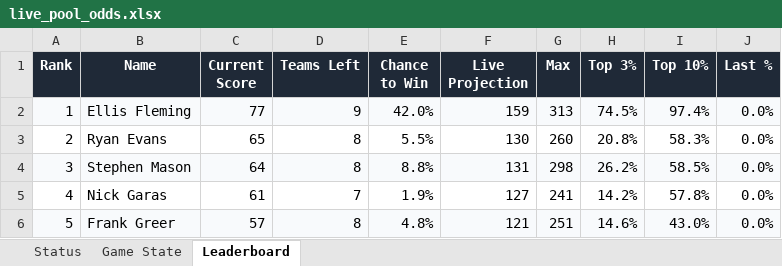
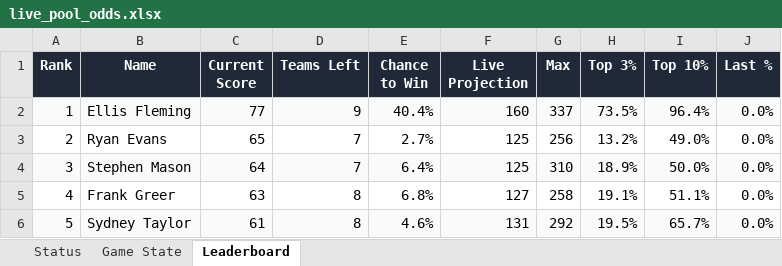
Before and after one commit to coledalton10-create/Pool-Power-Rankings, an Excel workbook: live_pool_odds.xlsx, sheet Leaderboard, drawn as a sheet; only a part is shown; values as stored, in another font and other column widths than the file's, no borders; the diff covers the shown part only; the diff names each change by its address in the sheet, - before the commit and + after, or states it on an @@ line.

```diff
--- a/live_pool_odds.xlsx (sheet Leaderboard)
+++ b/live_pool_odds.xlsx (sheet Leaderboard)
-E2 (Chance to Win): 42.0%
+E2 (Chance to Win): 40.4%
-F2 (Live Projection): 159
+F2 (Live Projection): 160
-G2 (Max): 313
+G2 (Max): 337
-H2 (Top 3%): 74.5%
+H2 (Top 3%): 73.5%
-I2 (Top 10%): 97.4%
+I2 (Top 10%): 96.4%
-D3:D4 (Teams Left): 8
+D3:D4 (Teams Left): 7
-E3 (Chance to Win): 5.5%
+E3 (Chance to Win): 2.7%
-F3 (Live Projection): 130
+F3 (Live Projection): 125
-G3 (Max): 260
+G3 (Max): 256
-H3 (Top 3%): 20.8%
+H3 (Top 3%): 13.2%
-I3 (Top 10%): 58.3%
+I3 (Top 10%): 49.0%
-E4 (Chance to Win): 8.8%
+E4 (Chance to Win): 6.4%
-F4 (Live Projection): 131
+F4 (Live Projection): 125
-G4 (Max): 298
+G4 (Max): 310
-H4 (Top 3%): 26.2%
+H4 (Top 3%): 18.9%
-I4 (Top 10%): 58.5%
+I4 (Top 10%): 50.0%
-B5 (Name): Nick Garas
+B5 (Name): Frank Greer
-C5 (Current Score): 61
+C5 (Current Score): 63
-D5 (Teams Left): 7
+D5 (Teams Left): 8
-E5 (Chance to Win): 1.9%
+E5 (Chance to Win): 6.8%
-G5 (Max): 241
+G5 (Max): 258
-H5 (Top 3%): 14.2%
+H5 (Top 3%): 19.1%
-I5 (Top 10%): 57.8%
+I5 (Top 10%): 51.1%
-B6 (Name): Frank Greer
+B6 (Name): Sydney Taylor
-C6 (Current Score): 57
+C6 (Current Score): 61
-E6 (Chance to Win): 4.8%
+E6 (Chance to Win): 4.6%
-F6 (Live Projection): 121
+F6 (Live Projection): 131
-G6 (Max): 251
+G6 (Max): 292
-H6 (Top 3%): 14.6%
+H6 (Top 3%): 19.5%
-I6 (Top 10%): 43.0%
+I6 (Top 10%): 65.7%
```
Also changed, not shown: 280 edited cells elsewhere in this sheet, sheet Game State, sheet Status, 13 other files.
